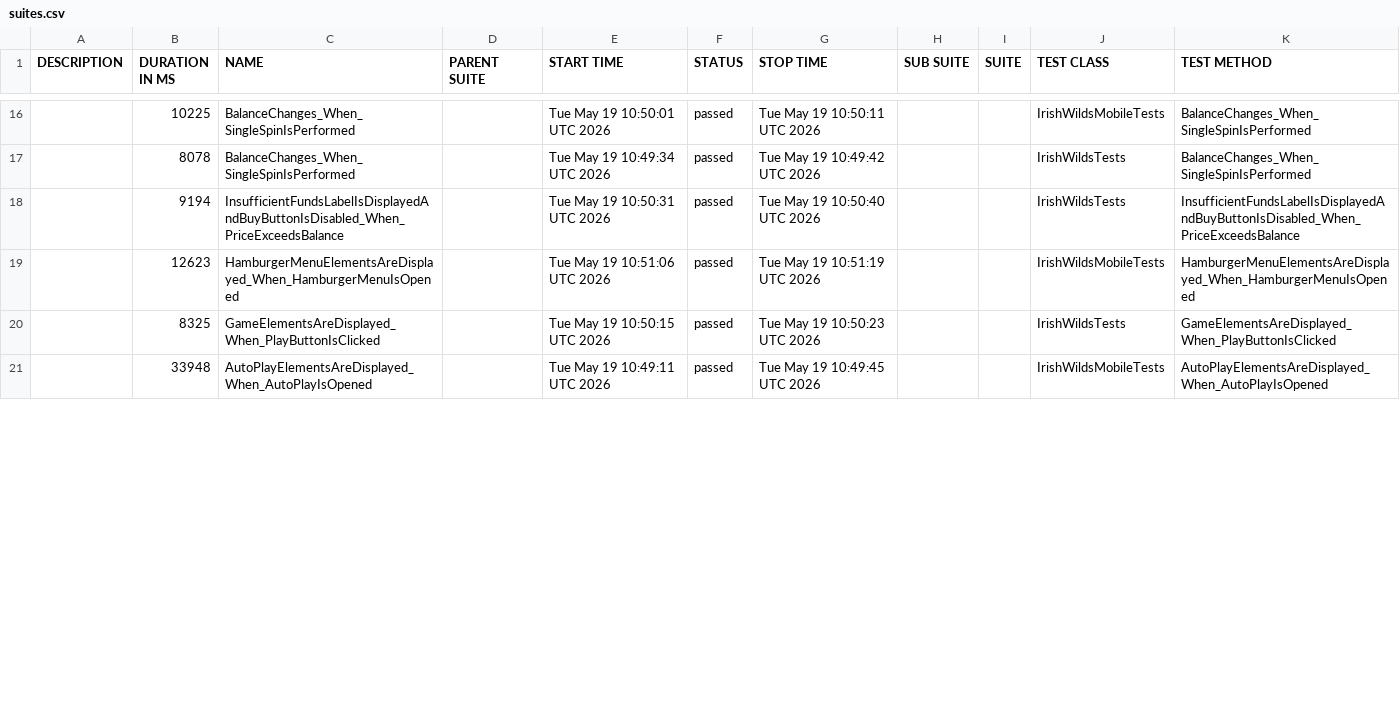
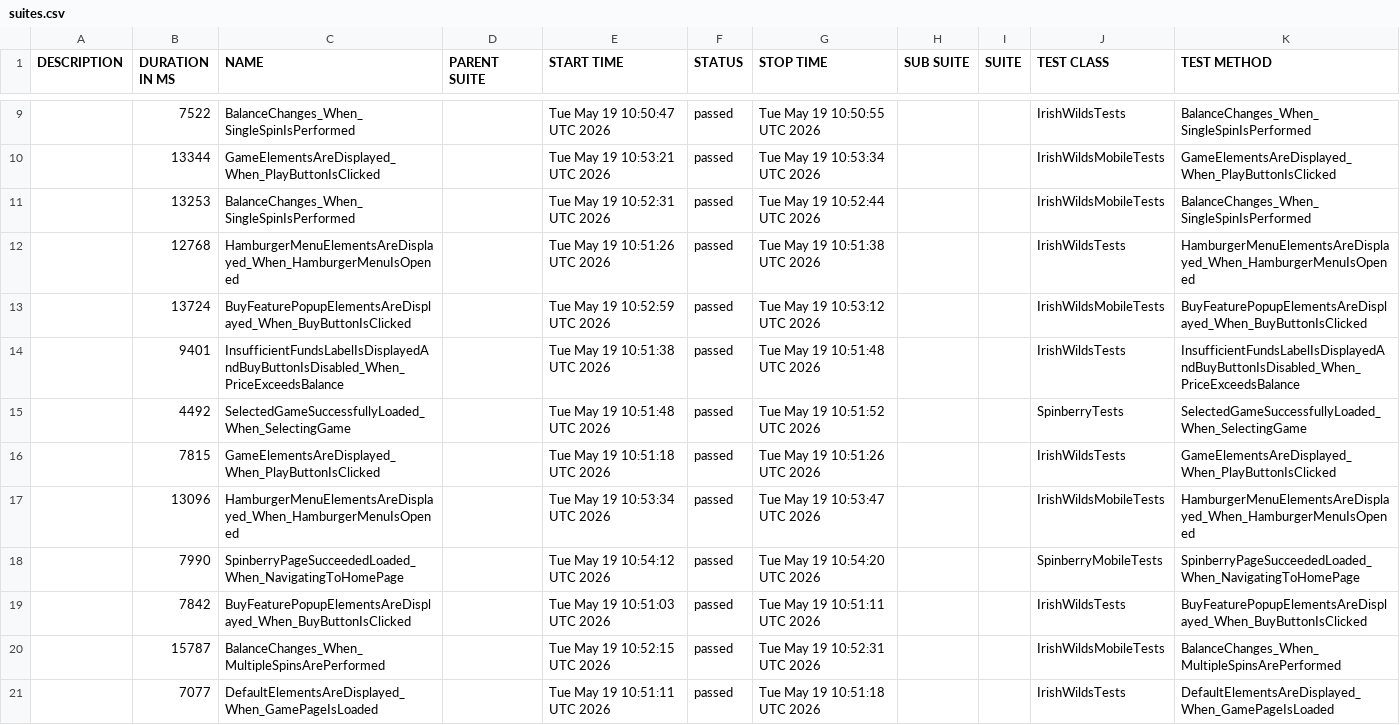
Before and after one commit to hristo8stanev/BettySlotAutomation, a CSV file: data/suites.csv, drawn as a sheet; only a part is shown, gaps mark what is left out; the diff covers the shown part only.

```diff
--- a/data/suites.csv
+++ b/data/suites.csv
@@ -16,6 +9,13 @@
-"","10225","BalanceChanges_When_SingleSpinIsPerformed","","Tue May 19 10:50:01 UTC 2026","passed","Tue May 19 10:50:11 UTC 2026","","","IrishWildsMobileTests","BalanceChanges_When_SingleSpinIsPerformed"
-"","8078","BalanceChanges_When_SingleSpinIsPerformed","","Tue May 19 10:49:34 UTC 2026","passed","Tue May 19 10:49:42 UTC 2026","","","IrishWildsTests","BalanceChanges_When_SingleSpinIsPerformed"
-"","9194","InsufficientFundsLabelIsDisplayedAndBuyButtonIsDisabled_When_PriceExceedsBalance","","Tue May 19 10:50:31 UTC 2026","passed","Tue May 19 10:50:40 UTC 2026","","","IrishWildsTests","InsufficientFundsLabelIsDisplayedAndBuyButtonIsDisabled_When_PriceExceedsBalance"
-"","12623","HamburgerMenuElementsAreDisplayed_When_HamburgerMenuIsOpened","","Tue May 19 10:51:06 UTC 2026","passed","Tue May 19 10:51:19 UTC 2026","","","IrishWildsMobileTests","HamburgerMenuElementsAreDisplayed_When_HamburgerMenuIsOpened"
-"","8325","GameElementsAreDisplayed_When_PlayButtonIsClicked","","Tue May 19 10:50:15 UTC 2026","passed","Tue May 19 10:50:23 UTC 2026","","","IrishWildsTests","GameElementsAreDisplayed_When_PlayButtonIsClicked"
-"","33948","AutoPlayElementsAreDisplayed_When_AutoPlayIsOpened","","Tue May 19 10:49:11 UTC 2026","passed","Tue May 19 10:49:45 UTC 2026","","","IrishWildsMobileTests","AutoPlayElementsAreDisplayed_When_AutoPlayIsOpened"
+"","7522","BalanceChanges_When_SingleSpinIsPerformed","","Tue May 19 10:50:47 UTC 2026","passed","Tue May 19 10:50:55 UTC 2026","","","IrishWildsTests","BalanceChanges_When_SingleSpinIsPerformed"
+"","13344","GameElementsAreDisplayed_When_PlayButtonIsClicked","","Tue May 19 10:53:21 UTC 2026","passed","Tue May 19 10:53:34 UTC 2026","","","IrishWildsMobileTests","GameElementsAreDisplayed_When_PlayButtonIsClicked"
+"","13253","BalanceChanges_When_SingleSpinIsPerformed","","Tue May 19 10:52:31 UTC 2026","passed","Tue May 19 10:52:44 UTC 2026","","","IrishWildsMobileTests","BalanceChanges_When_SingleSpinIsPerformed"
+"","12768","HamburgerMenuElementsAreDisplayed_When_HamburgerMenuIsOpened","","Tue May 19 10:51:26 UTC 2026","passed","Tue May 19 10:51:38 UTC 2026","","","IrishWildsTests","HamburgerMenuElementsAreDisplayed_When_HamburgerMenuIsOpened"
+"","13724","BuyFeaturePopupElementsAreDisplayed_When_BuyButtonIsClicked","","Tue May 19 10:52:59 UTC 2026","passed","Tue May 19 10:53:12 UTC 2026","","","IrishWildsMobileTests","BuyFeaturePopupElementsAreDisplayed_When_BuyButtonIsClicked"
+"","9401","InsufficientFundsLabelIsDisplayedAndBuyButtonIsDisabled_When_PriceExceedsBalance","","Tue May 19 10:51:38 UTC 2026","passed","Tue May 19 10:51:48 UTC 2026","","","IrishWildsTests","InsufficientFundsLabelIsDisplayedAndBuyButtonIsDisabled_When_PriceExceedsBalance"
+"","4492","SelectedGameSuccessfullyLoaded_When_SelectingGame","","Tue May 19 10:51:48 UTC 2026","passed","Tue May 19 10:51:52 UTC 2026","","","SpinberryTests","SelectedGameSuccessfullyLoaded_When_SelectingGame"
+"","7815","GameElementsAreDisplayed_When_PlayButtonIsClicked","","Tue May 19 10:51:18 UTC 2026","passed","Tue May 19 10:51:26 UTC 2026","","","IrishWildsTests","GameElementsAreDisplayed_When_PlayButtonIsClicked"
+"","13096","HamburgerMenuElementsAreDisplayed_When_HamburgerMenuIsOpened","","Tue May 19 10:53:34 UTC 2026","passed","Tue May 19 10:53:47 UTC 2026","","","IrishWildsMobileTests","HamburgerMenuElementsAreDisplayed_When_HamburgerMenuIsOpened"
+"","7990","SpinberryPageSucceededLoaded_When_NavigatingToHomePage","","Tue May 19 10:54:12 UTC 2026","passed","Tue May 19 10:54:20 UTC 2026","","","SpinberryMobileTests","SpinberryPageSucceededLoaded_When_NavigatingToHomePage"
+"","7842","BuyFeaturePopupElementsAreDisplayed_When_BuyButtonIsClicked","","Tue May 19 10:51:03 UTC 2026","passed","Tue May 19 10:51:11 UTC 2026","","","IrishWildsTests","BuyFeaturePopupElementsAreDisplayed_When_BuyButtonIsClicked"
+"","15787","BalanceChanges_When_MultipleSpinsArePerformed","","Tue May 19 10:52:15 UTC 2026","passed","Tue May 19 10:52:31 UTC 2026","","","IrishWildsMobileTests","BalanceChanges_When_MultipleSpinsArePerformed"
+"","7077","DefaultElementsAreDisplayed_When_GamePageIsLoaded","","Tue May 19 10:51:11 UTC 2026","passed","Tue May 19 10:51:18 UTC 2026","","","IrishWildsTests","DefaultElementsAreDisplayed_When_GamePageIsLoaded"
```
Also changed, not shown: 2 added rows, 9 removed rows and 29 edited cells elsewhere in this file, 58 other files.
